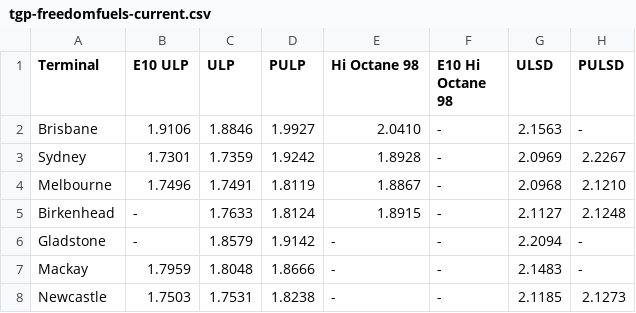
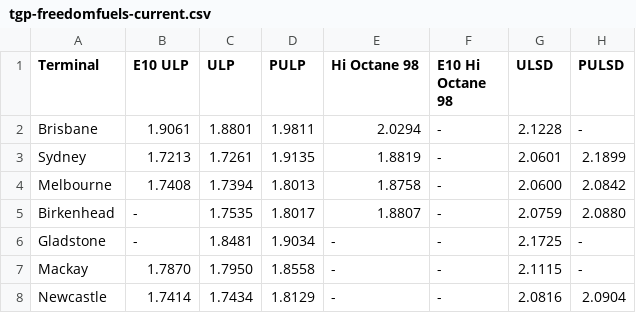
Before and after one commit to nwbort/tgp-freedomfuels, a CSV file: tgp-freedomfuels-current.csv, drawn as a sheet.

```diff
--- a/tgp-freedomfuels-current.csv
+++ b/tgp-freedomfuels-current.csv
@@ -1,8 +1,8 @@
 Terminal,E10 ULP,ULP,PULP,Hi Octane 98,E10 Hi Octane 98,ULSD,PULSD
-Brisbane,1.9106,1.8846,1.9927,2.0410,-,2.1563,-
-Sydney,1.7301,1.7359,1.9242,1.8928,-,2.0969,2.2267
-Melbourne,1.7496,1.7491,1.8119,1.8867,-,2.0968,2.1210
-Birkenhead,-,1.7633,1.8124,1.8915,-,2.1127,2.1248
-Gladstone,-,1.8579,1.9142,-,-,2.2094,-
-Mackay,1.7959,1.8048,1.8666,-,-,2.1483,-
-Newcastle,1.7503,1.7531,1.8238,-,-,2.1185,2.1273
+Brisbane,1.9061,1.8801,1.9811,2.0294,-,2.1228,-
+Sydney,1.7213,1.7261,1.9135,1.8819,-,2.0601,2.1899
+Melbourne,1.7408,1.7394,1.8013,1.8758,-,2.0600,2.0842
+Birkenhead,-,1.7535,1.8017,1.8807,-,2.0759,2.0880
+Gladstone,-,1.8481,1.9034,-,-,2.1725,-
+Mackay,1.7870,1.7950,1.8558,-,-,2.1115,-
+Newcastle,1.7414,1.7434,1.8129,-,-,2.0816,2.0904
```
Also changed, not shown: tgp-freedomfuels-history.csv.
